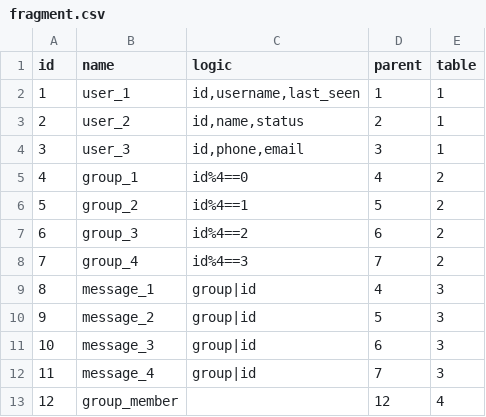
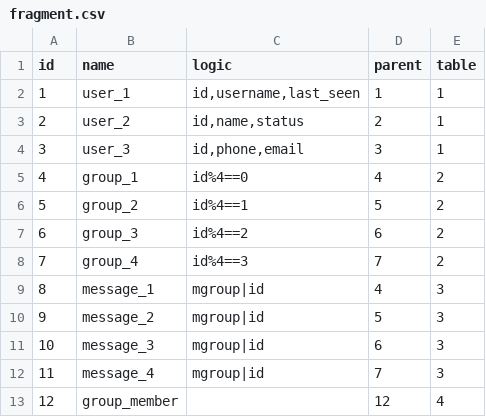
Before and after one commit to yoogottamk/distributed-chat-db, a CSV file: ddbms_chat/phase2/syscat/fragment.csv, drawn as a sheet.

```diff
--- a/ddbms_chat/phase2/syscat/fragment.csv
+++ b/ddbms_chat/phase2/syscat/fragment.csv
@@ -8,6 +8,6 @@ id,name,logic,parent,table
 7,group_4,id%4==3,7,2
-8,message_1,group|id,4,3
-9,message_2,group|id,5,3
-10,message_3,group|id,6,3
-11,message_4,group|id,7,3
+8,message_1,mgroup|id,4,3
+9,message_2,mgroup|id,5,3
+10,message_3,mgroup|id,6,3
+11,message_4,mgroup|id,7,3
 12,group_member,,12,4
```
Also changed, not shown: 13 other files.
